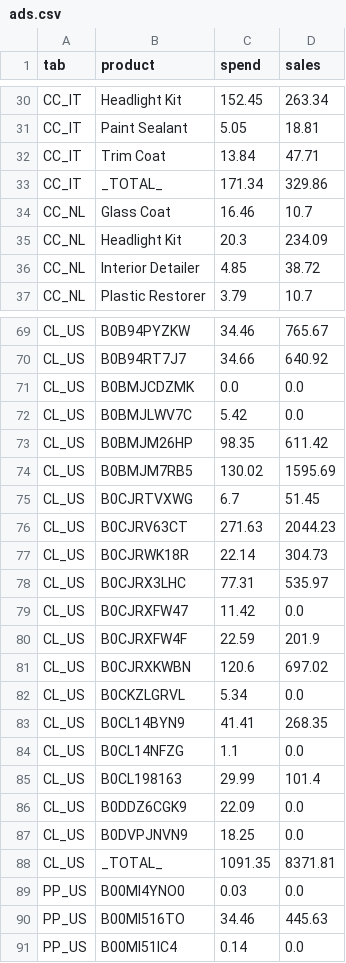
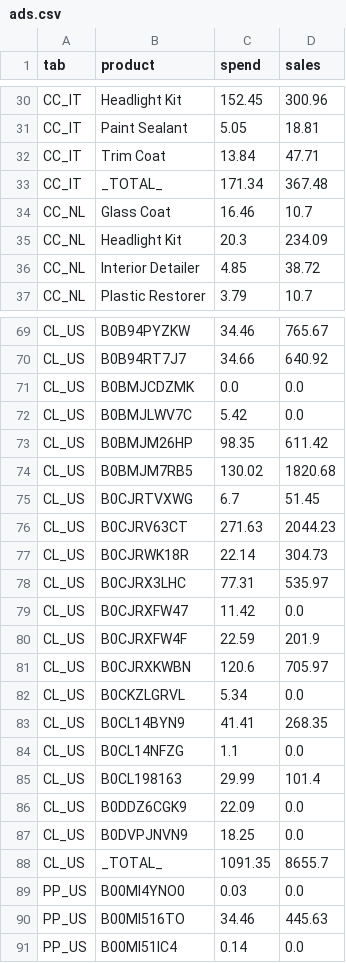
Before and after one commit to High-Shot/NIC, a CSV file: data/raw/WE_2026-09-20/ads.csv, drawn as a sheet; only a part is shown, gaps mark what is left out; the diff covers the shown part only; the diff names each change by its address in the sheet, - before the commit and + after, or states it on an @@ line.

```diff
--- a/data/raw/WE_2026-09-20/ads.csv
+++ b/data/raw/WE_2026-09-20/ads.csv
-D30 (sales): 263.34
+D30 (sales): 300.96
-D33 (sales): 329.86
+D33 (sales): 367.48
-D74 (sales): 1595.69
+D74 (sales): 1820.68
-D81 (sales): 697.02
+D81 (sales): 705.97
-D88 (sales): 8371.81
+D88 (sales): 8655.7
```
Also changed, not shown: 42 edited cells elsewhere in this file, data/raw/WE_2026-09-20/ntb_unmatched.csv, 58 other files.
